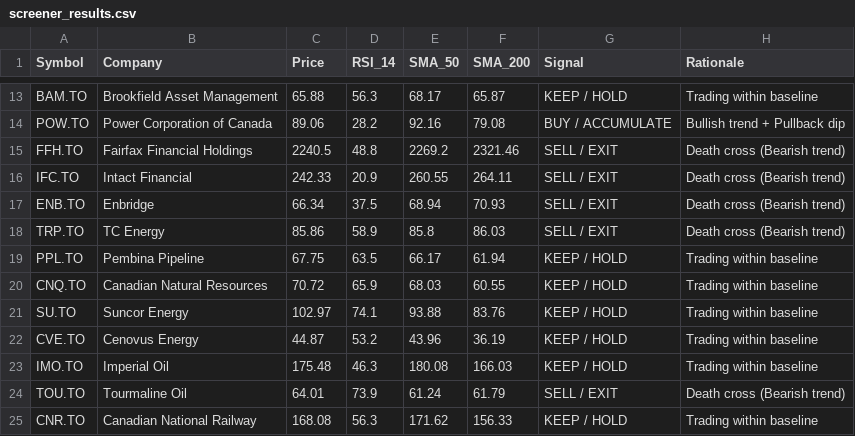
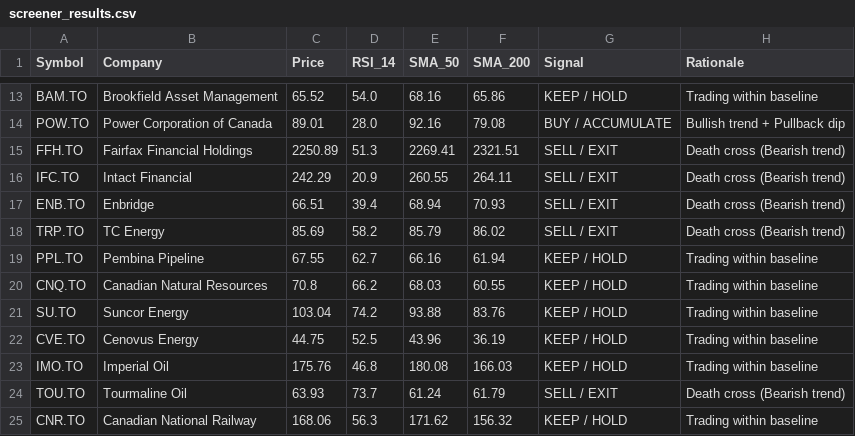
Before and after one commit to premsy-maker/tsx-stock-screener, a CSV file: screener_results.csv, drawn as a sheet; only a part is shown, gaps mark what is left out; the diff covers the shown part only; the diff names each change by its address in the sheet, - before the commit and + after, or states it on an @@ line.

```diff
--- a/screener_results.csv
+++ b/screener_results.csv
-C13 (Price): 65.88
+C13 (Price): 65.52
-D13 (RSI_14): 56.3
+D13 (RSI_14): 54.0
-E13 (SMA_50): 68.17
+E13 (SMA_50): 68.16
-F13 (SMA_200): 65.87
+F13 (SMA_200): 65.86
-C14 (Price): 89.06
+C14 (Price): 89.01
-D14 (RSI_14): 28.2
+D14 (RSI_14): 28.0
-C15 (Price): 2240.5
+C15 (Price): 2250.89
-D15 (RSI_14): 48.8
+D15 (RSI_14): 51.3
-E15 (SMA_50): 2269.2
+E15 (SMA_50): 2269.41
-F15 (SMA_200): 2321.46
+F15 (SMA_200): 2321.51
-C16 (Price): 242.33
+C16 (Price): 242.29
-C17 (Price): 66.34
+C17 (Price): 66.51
-D17 (RSI_14): 37.5
+D17 (RSI_14): 39.4
-C18 (Price): 85.86
+C18 (Price): 85.69
-D18 (RSI_14): 58.9
+D18 (RSI_14): 58.2
-E18 (SMA_50): 85.8
+E18 (SMA_50): 85.79
-F18 (SMA_200): 86.03
+F18 (SMA_200): 86.02
-C19 (Price): 67.75
+C19 (Price): 67.55
-D19 (RSI_14): 63.5
+D19 (RSI_14): 62.7
-E19 (SMA_50): 66.17
+E19 (SMA_50): 66.16
-C20 (Price): 70.72
+C20 (Price): 70.8
-D20 (RSI_14): 65.9
+D20 (RSI_14): 66.2
-C21 (Price): 102.97
+C21 (Price): 103.04
-D21 (RSI_14): 74.1
+D21 (RSI_14): 74.2
-C22 (Price): 44.87
+C22 (Price): 44.75
-D22 (RSI_14): 53.2
+D22 (RSI_14): 52.5
-C23 (Price): 175.48
+C23 (Price): 175.76
-D23 (RSI_14): 46.3
+D23 (RSI_14): 46.8
-C24 (Price): 64.01
+C24 (Price): 63.93
-D24 (RSI_14): 73.9
+D24 (RSI_14): 73.7
-C25 (Price): 168.08
+C25 (Price): 168.06
-F25 (SMA_200): 156.33
+F25 (SMA_200): 156.32
```
Also changed, not shown: 121 edited cells elsewhere in this file.
